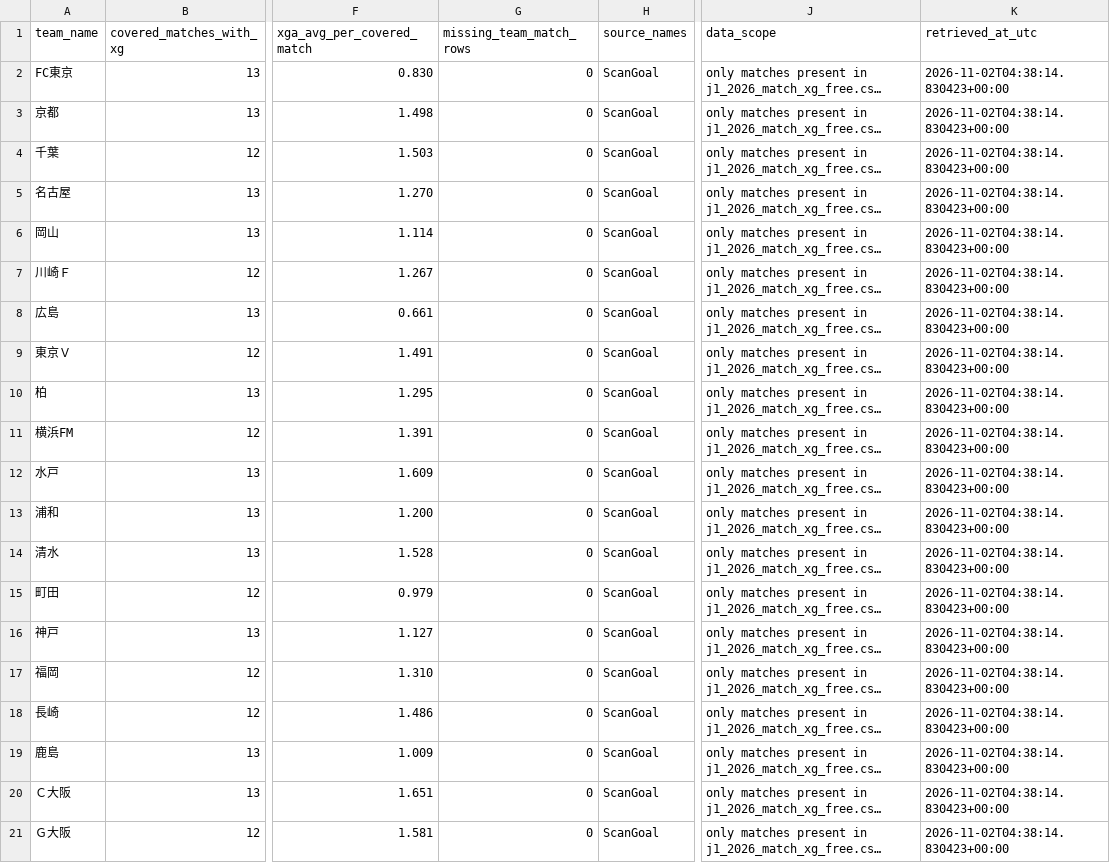
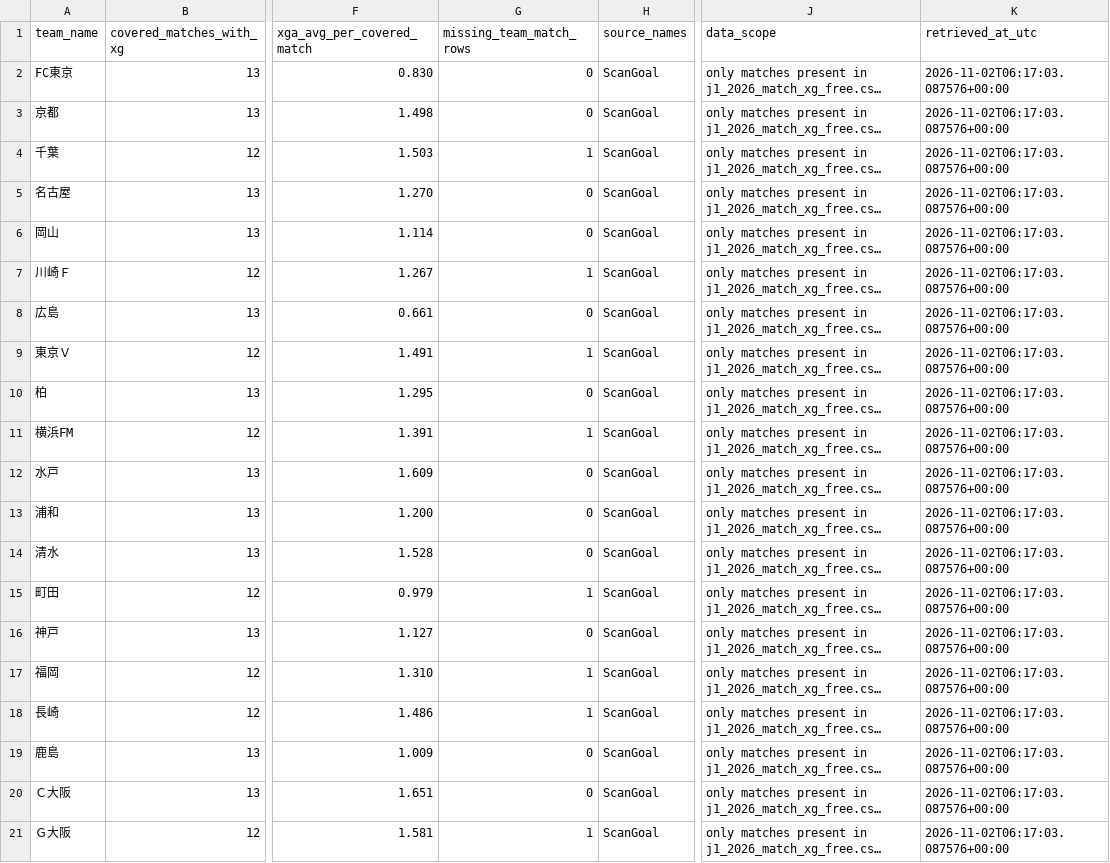
Before and after one commit to zj03204112-hub/-, a CSV file: data/season_match_detail/j1_2026_team_xg_from_covered_matches.csv, drawn as a sheet; only a part is shown, gaps mark what is left out; long unchanged cells end in …; the diff names each change by its address in the sheet, - before the commit and + after, or states it on an @@ line.

```diff
--- a/data/season_match_detail/j1_2026_team_xg_from_covered_matches.csv
+++ b/data/season_match_detail/j1_2026_team_xg_from_covered_matches.csv
-K2:K21 (retrieved_at_utc): 2026-11-02T04:38:14.830423+00:00
+K2:K21 (retrieved_at_utc): 2026-11-02T06:17:03.087576+00:00
-G4 (missing_team_match_rows): 0
+G4 (missing_team_match_rows): 1
-G7 (missing_team_match_rows): 0
+G7 (missing_team_match_rows): 1
-G9 (missing_team_match_rows): 0
+G9 (missing_team_match_rows): 1
-G11 (missing_team_match_rows): 0
+G11 (missing_team_match_rows): 1
-G15 (missing_team_match_rows): 0
+G15 (missing_team_match_rows): 1
-G17:G18 (missing_team_match_rows): 0
+G17:G18 (missing_team_match_rows): 1
-G21 (missing_team_match_rows): 0
+G21 (missing_team_match_rows): 1
```
Also changed, not shown: data/season_match_detail/j1_2026_match_xg_free.csv, 5 other files.
